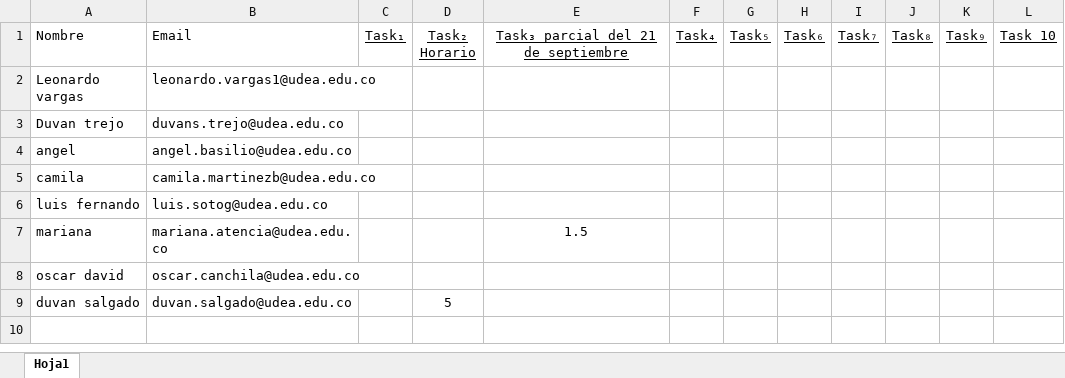
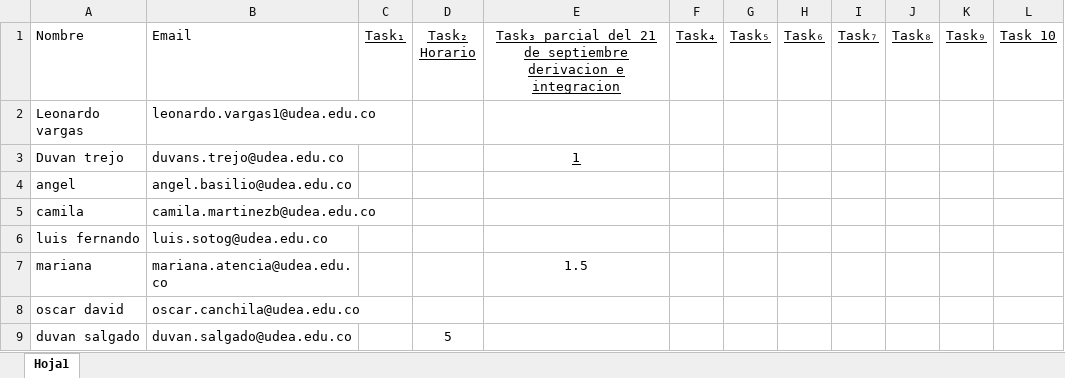
Before and after one commit to marco-canas/calculo, an Excel workbook: evaluation/calificaciones_integral.xlsx, sheet Hoja1, drawn as a sheet; values as stored, in another font and other column widths than the file's, no borders; the diff names each change by its address in the sheet, - before the commit and + after, or states it on an @@ line.

```diff
--- a/evaluation/calificaciones_integral.xlsx (sheet Hoja1)
+++ b/evaluation/calificaciones_integral.xlsx (sheet Hoja1)
-E1: …de septiembre
+E1: …de septiembre derivacion e integracion
-E3: (empty)
+E3: 1
```
Also changed, not shown: 23 other files.
